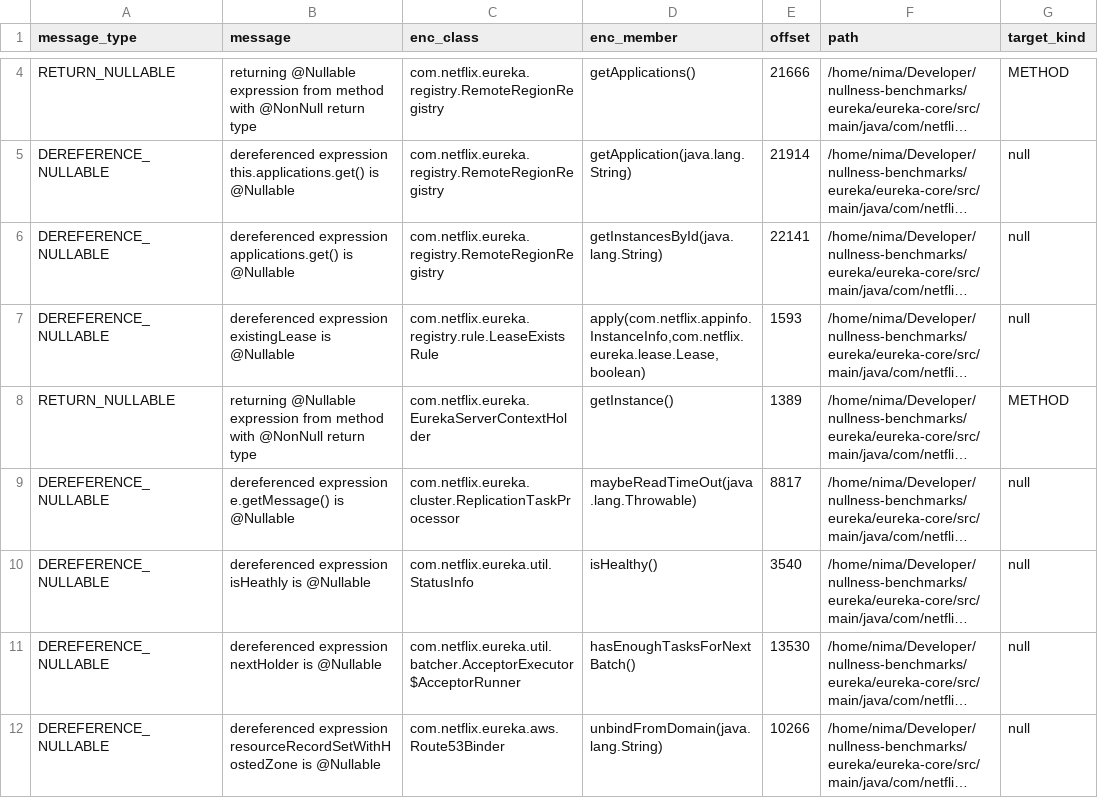
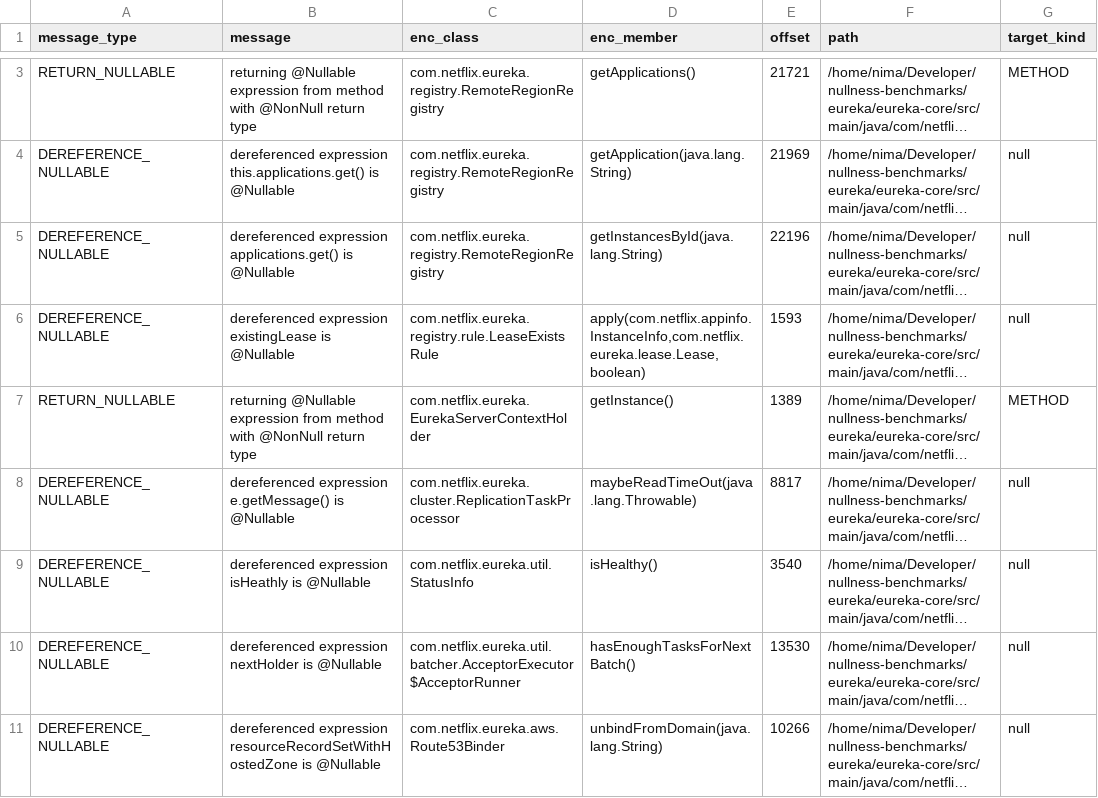
Before and after one commit to nimakarimipour/eureka, a TSV file: annotator-out/0/errors.tsv, drawn as a sheet; only a part is shown, gaps mark what is left out; long unchanged cells end in …; addresses are those after the commit; the diff covers the shown part only; the diff names each change by its address in the sheet, - before the commit and + after, or states it on an @@ line.

```diff
--- a/annotator-out/0/errors.tsv
+++ b/annotator-out/0/errors.tsv
-E3 (offset): 21666
+E3 (offset): 21721
-E4 (offset): 21914
+E4 (offset): 21969
-E5 (offset): 22141
+E5 (offset): 22196
```
Also changed, not shown: 1 removed row and 1 edited cell elsewhere in this file, annotator-out/0/fixes.tsv, 4 other files.
